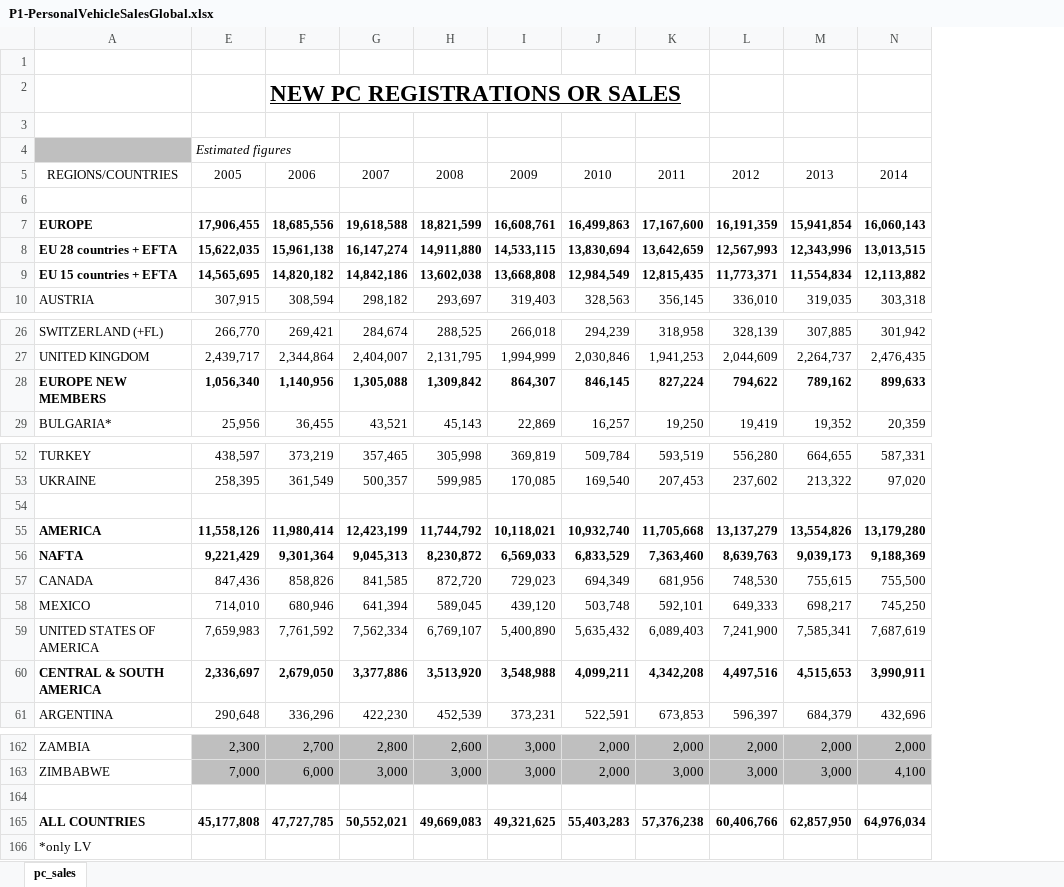
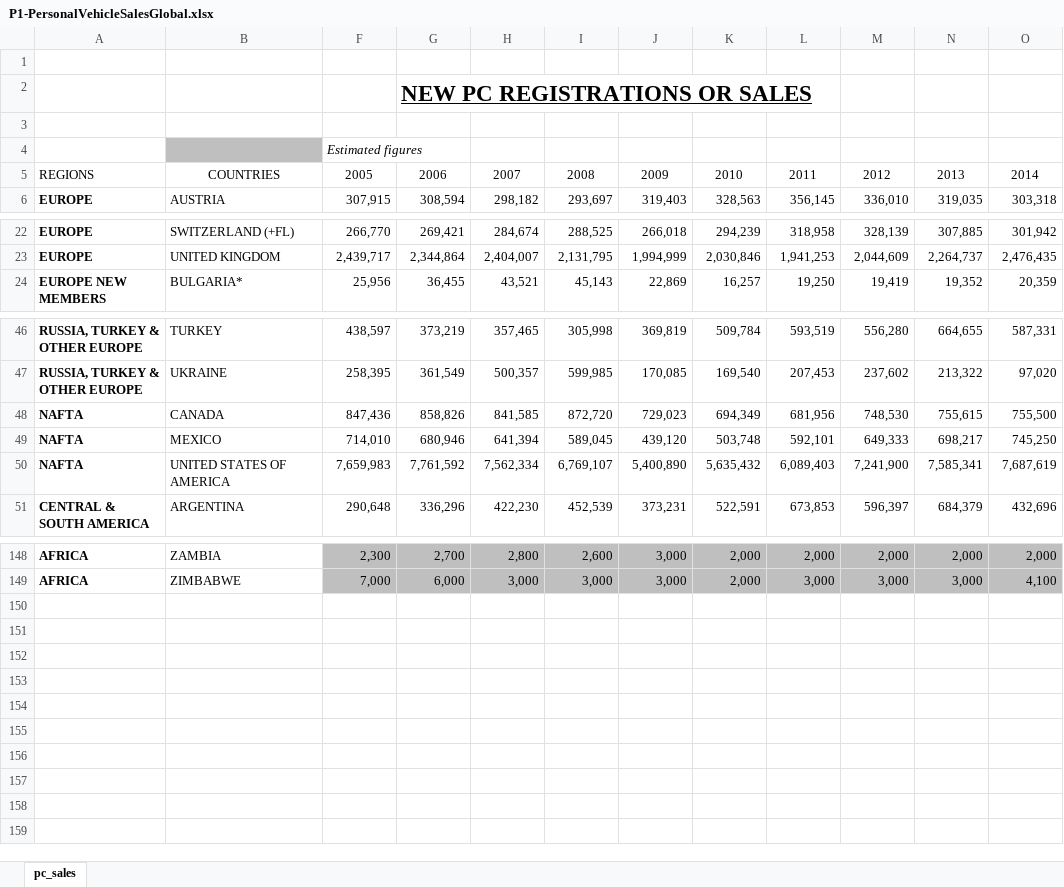
Before and after one commit to Rafsan7238/Tableau_Udemy, an Excel workbook: Tableau Beginner A-Z/Section 7/P1-PersonalVehicleSalesGlobal.xlsx, sheet pc_sales, drawn as a sheet; only a part is shown, gaps mark what is left out; values as stored, in another font and other column widths than the file's, no borders; removed rows and columns are numbered as before the commit, all else as after; the diff covers the shown part only; the diff names each change by its address in the sheet, - before the commit and + after, or states it on an @@ line.

Commit message:
Unpivoted the dataset

```diff
--- a/Tableau Beginner A-Z/Section 7/P1-PersonalVehicleSalesGlobal.xlsx (sheet pc_sales)
+++ b/Tableau Beginner A-Z/Section 7/P1-PersonalVehicleSalesGlobal.xlsx (sheet pc_sales)
+column A, rows 5-6: REGIONS | EUROPE; rows 22-24: EUROPE | EUROPE | EUROPE NEW MEMBERS; rows 46-51: RUSSIA, TURKEY & OTHER EUROPE | RUSSIA, TURKEY & OTHER EUROPE | NAFTA | NAFTA | NAFTA | CENTRAL & SOUTH AMERICA; rows 148-149: AFRICA | AFRICA
-B5: REGIONS/COUNTRIES
+B5: COUNTRIES
-row 6: (empty)
-row 7: EUROPE | 17,906,455 | 18,685,556 | 19,618,588 | 18,821,599 | 16,608,761 | 16,499,863 | 17,167,600 | 16,191,359 | 15,941,854 | 16,060,143
-row 8: EU 28 countries + EFTA | 15,622,035 | 15,961,138 | 16,147,274 | 14,911,880 | 14,533,115 | 13,830,694 | 13,642,659 | 12,567,993 | 12,343,996 | 13,013,515
-row 9: EU 15 countries + EFTA | 14,565,695 | 14,820,182 | 14,842,186 | 13,602,038 | 13,668,808 | 12,984,549 | 12,815,435 | 11,773,371 | 11,554,834 | 12,113,882
-row 28: EUROPE NEW MEMBERS | 1,056,340 | 1,140,956 | 1,305,088 | 1,309,842 | 864,307 | 846,145 | 827,224 | 794,622 | 789,162 | 899,633
-row 54: (empty)
-row 55: AMERICA | 11,558,126 | 11,980,414 | 12,423,199 | 11,744,792 | 10,118,021 | 10,932,740 | 11,705,668 | 13,137,279 | 13,554,826 | 13,179,280
-row 56: NAFTA | 9,221,429 | 9,301,364 | 9,045,313 | 8,230,872 | 6,569,033 | 6,833,529 | 7,363,460 | 8,639,763 | 9,039,173 | 9,188,369
-row 60: CENTRAL & SOUTH AMERICA | 2,336,697 | 2,679,050 | 3,377,886 | 3,513,920 | 3,548,988 | 4,099,211 | 4,342,208 | 4,497,516 | 4,515,653 | 3,990,911
-row 164: (empty)
-row 165: ALL COUNTRIES | 45,177,808 | 47,727,785 | 50,552,021 | 49,669,083 | 49,321,625 | 55,403,283 | 57,376,238 | 60,406,766 | 62,857,950 | 64,976,034
-row 166: *only LV
```
Also changed, not shown: 5 removed rows elsewhere in this sheet.
